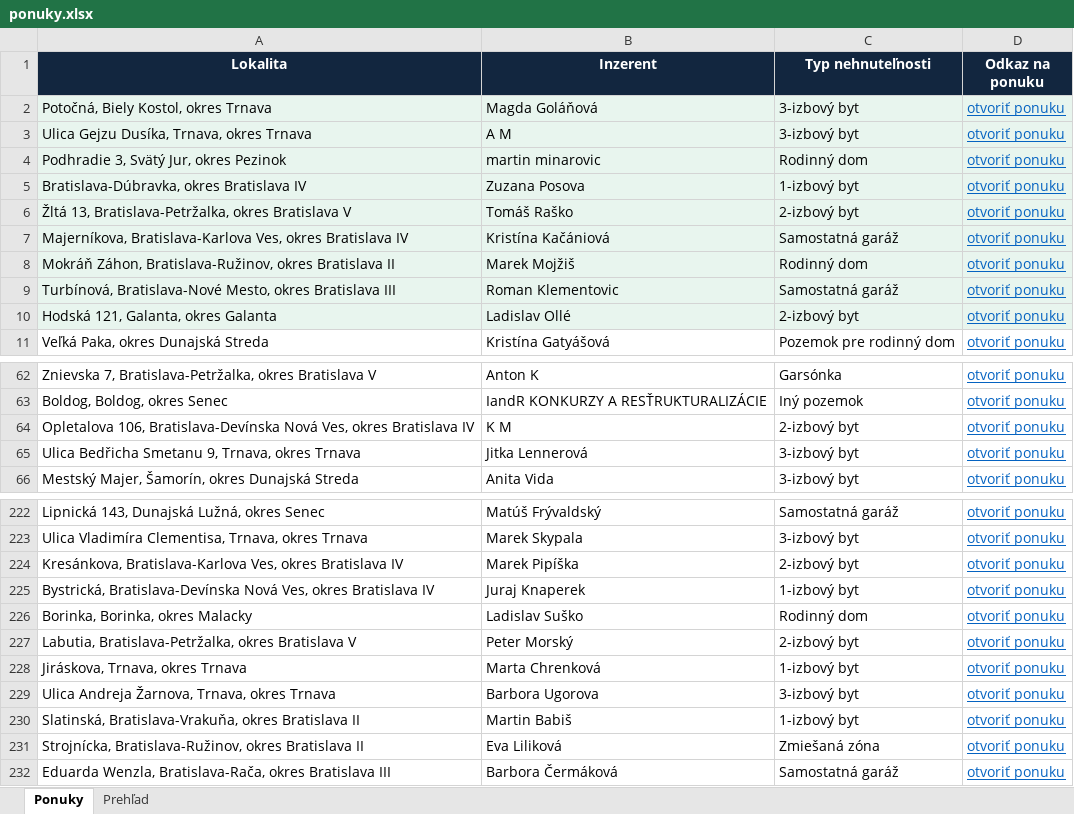
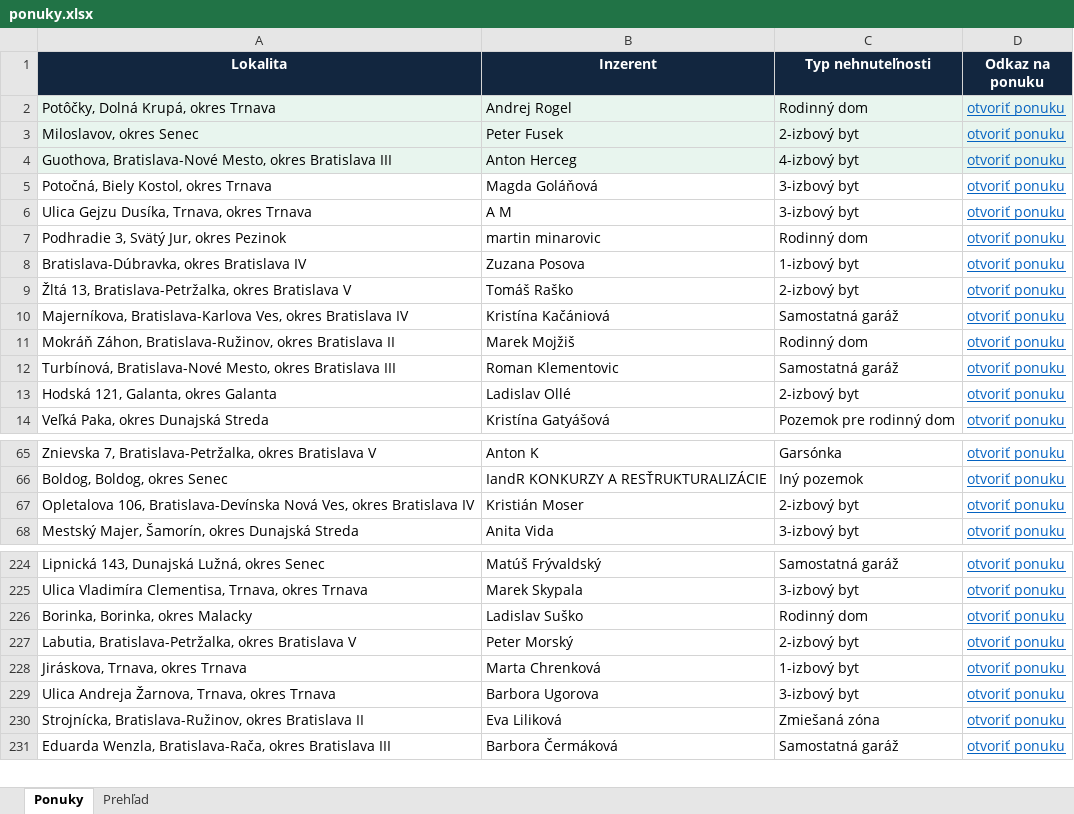
Before and after one commit to mrkubis-nest/nehnutelnosti-scraper, an Excel workbook: public/ponuky.xlsx, sheet Ponuky, drawn as a sheet; only a part is shown, gaps mark what is left out; values as stored, in another font and other column widths than the file's, no borders; removed rows and columns are numbered as before the commit, all else as after; the diff covers the shown part only; the diff names each change by its address in the sheet, - before the commit and + after, or states it on an @@ line.

```diff
--- a/public/ponuky.xlsx (sheet Ponuky)
+++ b/public/ponuky.xlsx (sheet Ponuky)
+row 2: Potôčky, Dolná Krupá, okres Trnava | Andrej Rogel | Rodinný dom | otvoriť ponuku
+row 3: Miloslavov, okres Senec | Peter Fusek | 2-izbový byt | otvoriť ponuku
+row 4: Guothova, Bratislava-Nové Mesto, okres Bratislava III | Anton Herceg | 4-izbový byt | otvoriť ponuku
-A5:D13 fill: #E8F5EE
+A5:D13 fill: none
-B67 (Inzerent): K M
+B67 (Inzerent): Kristián Moser
-row 65: Ulica Bedřicha Smetanu 9, Trnava, okres Trnava | Jitka Lennerová | 3-izbový byt | otvoriť ponuku
-row 224: Kresánkova, Bratislava-Karlova Ves, okres Bratislava IV | Marek Pipíška | 2-izbový byt | otvoriť ponuku
-row 225: Bystrická, Bratislava-Devínska Nová Ves, okres Bratislava IV | Juraj Knaperek | 1-izbový byt | otvoriť ponuku
-row 230: Slatinská, Bratislava-Vrakuňa, okres Bratislava II | Martin Babiš | 1-izbový byt | otvoriť ponuku
```
Also changed, not shown: 3 removed rows and cell formats elsewhere in this sheet, sheet Prehľad, 2 other files.
